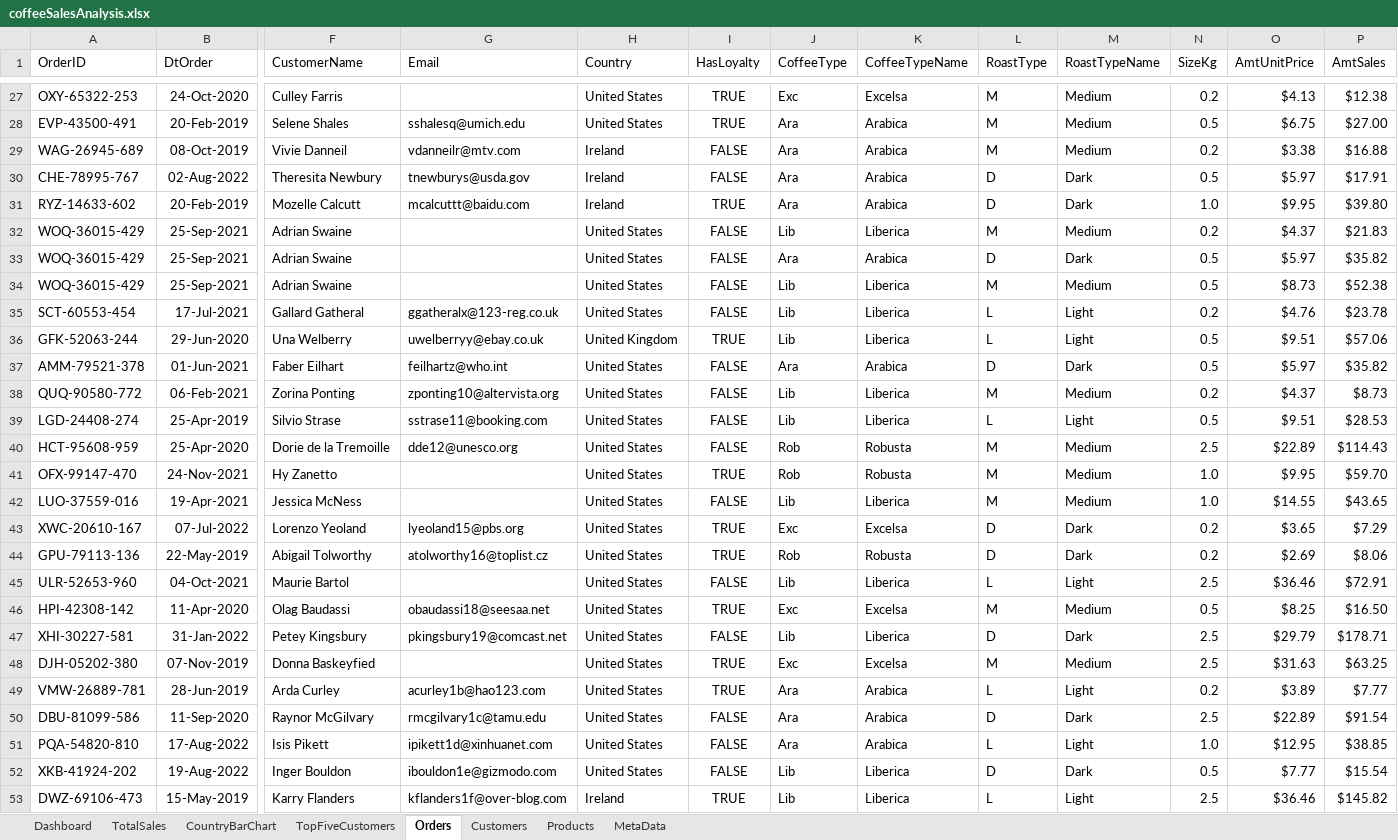
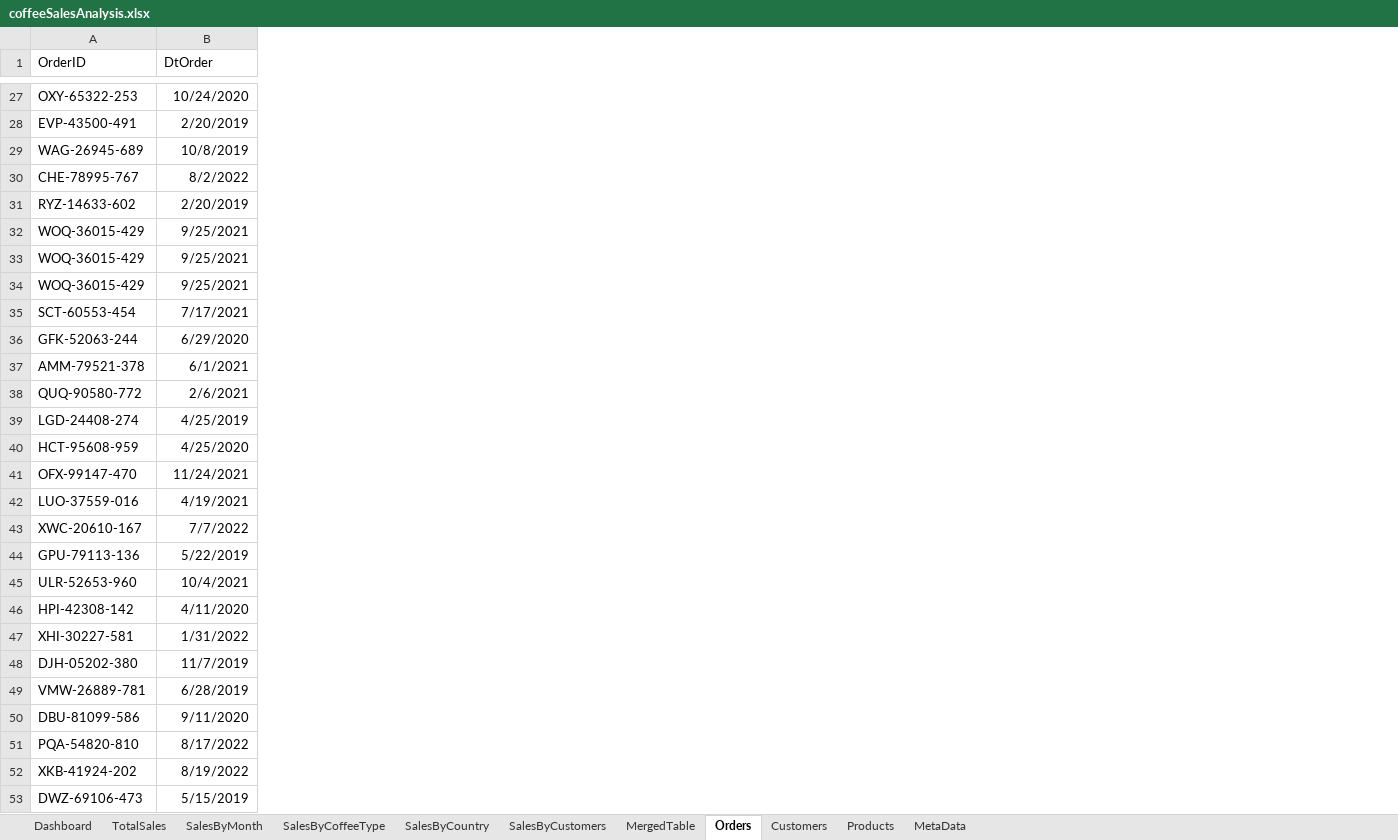
Before and after one commit to ai-saleh/coffee-sales-analysis, an Excel workbook: coffeeSalesAnalysis.xlsx, sheet Orders, drawn as a sheet; only a part is shown, gaps mark what is left out; values as stored, in another font and other column widths than the file's, no borders; table styles not drawn; the diff covers the shown part only; the diff names each change by its address in the sheet, - before the commit and + after, or states it on an @@ line.

```diff
--- a/coffeeSalesAnalysis.xlsx (sheet Orders)
+++ b/coffeeSalesAnalysis.xlsx (sheet Orders)
-sheet tab: CountryBarChart
+sheet tab: SalesByCountry
-sheet tab: TopFiveCustomers
+sheet tab: SalesByCustomers
+sheet tab: SalesByMonth
+sheet tab: SalesByCoffeeType
+sheet tab: MergedTable
-column F (CustomerName), rows 27-53: Culley Farris | Selene Shales | Vivie Danneil | Theresita Newbury | Mozelle Calcutt | Adrian Swaine | Adrian Swaine | Adrian Swaine | Gallard Gatheral | Una Welberry | Faber Eilhart | Zorina Ponting | Silvio Strase | Dorie de la Tremoille | Hy Zanetto | Jessica McNess | Lorenzo Yeoland | Abigail Tolworthy | Maurie Bartol | Olag Baudassi | Petey Kingsbury | Donna Baskeyfied | Arda Curley | Raynor McGilvary | Isis Pikett | Inger Bouldon | Karry Flanders
-column G (Email), rows 28-53: sshalesq@umich.edu | vdanneilr@mtv.com | tnewburys@usda.gov | mcalcuttt@baidu.com |  |  |  | ggatheralx@123-reg.co.uk | uwelberryy@ebay.co.uk | feilhartz@who.int | zponting10@altervista.org | sstrase11@booking.com | dde12@unesco.org |  |  | lyeoland15@pbs.org | atolworthy16@toplist.cz |  | obaudassi18@seesaa.net | pkingsbury19@comcast.net |  | acurley1b@hao123.com | rmcgilvary1c@tamu.edu | ipikett1d@xinhuanet.com | ibouldon1e@gizmodo.com | kflanders1f@over-blog.com
-column H (Country), rows 27-53: United States | United States | Ireland | Ireland | Ireland | United States | United States | United States | United States | United Kingdom | United States | United States | United States | United States | United States | United States | United States | United States | United States | United States | United States | United States | United States | United States | United States | United States | Ireland
-column I (HasLoyalty), rows 27-53: TRUE | TRUE | FALSE | FALSE | TRUE | FALSE | FALSE | FALSE | FALSE | TRUE | FALSE | FALSE | FALSE | FALSE | TRUE | FALSE | TRUE | TRUE | FALSE | TRUE | FALSE | TRUE | TRUE | FALSE | FALSE | FALSE | TRUE
-column J (CoffeeType), rows 27-53: Exc | Ara | Ara | Ara | Ara | Lib | Ara | Lib | Lib | Lib | Ara | Lib | Lib | Rob | Rob | Lib | Exc | Rob | Lib | Exc | Lib | Exc | Ara | Ara | Ara | Lib | Lib
-column K (CoffeeTypeName), rows 27-53: Excelsa | Arabica | Arabica | Arabica | Arabica | Liberica | Arabica | Liberica | Liberica | Liberica | Arabica | Liberica | Liberica | Robusta | Robusta | Liberica | Excelsa | Robusta | Liberica | Excelsa | Liberica | Excelsa | Arabica | Arabica | Arabica | Liberica | Liberica
-column L (RoastType), rows 27-53: M | M | M | D | D | M | D | M | L | L | D | M | L | M | M | M | D | D | L | M | D | M | L | D | L | D | L
-column M (RoastTypeName), rows 27-53: Medium | Medium | Medium | Dark | Dark | Medium | Dark | Medium | Light | Light | Dark | Medium | Light | Medium | Medium | Medium | Dark | Dark | Light | Medium | Dark | Medium | Light | Dark | Light | Dark | Light
-column N (SizeKg), rows 27-53: 0.2 | 0.5 | 0.2 | 0.5 | 1.0 | 0.2 | 0.5 | 0.5 | 0.2 | 0.5 | 0.5 | 0.2 | 0.5 | 2.5 | 1.0 | 1.0 | 0.2 | 0.2 | 2.5 | 0.5 | 2.5 | 2.5 | 0.2 | 2.5 | 1.0 | 0.5 | 2.5
-column O (AmtUnitPrice), rows 27-53: $4.13 | $6.75 | $3.38 | $5.97 | $9.95 | $4.37 | $5.97 | $8.73 | $4.76 | $9.51 | $5.97 | $4.37 | $9.51 | $22.89 | $9.95 | $14.55 | $3.65 | $2.69 | $36.46 | $8.25 | $29.79 | $31.63 | $3.89 | $22.89 | $12.95 | $7.77 | $36.46
-column P (AmtSales), rows 27-53: $12.38 | $27.00 | $16.88 | $17.91 | $39.80 | $21.83 | $35.82 | $52.38 | $23.78 | $57.06 | $35.82 | $8.73 | $28.53 | $114.43 | $59.70 | $43.65 | $7.29 | $8.06 | $72.91 | $16.50 | $178.71 | $63.25 | $7.77 | $91.54 | $38.85 | $15.54 | $145.82
-B27 (DtOrder): 24-Oct-2020
+B27 (DtOrder): 10/24/2020
-B28 (DtOrder): 20-Feb-2019
+B28 (DtOrder): 2/20/2019
-B29 (DtOrder): 08-Oct-2019
+B29 (DtOrder): 10/8/2019
-B30 (DtOrder): 02-Aug-2022
+B30 (DtOrder): 8/2/2022
-B31 (DtOrder): 20-Feb-2019
+B31 (DtOrder): 2/20/2019
-B32:B34 (DtOrder): 25-Sep-2021
+B32:B34 (DtOrder): 9/25/2021
-B35 (DtOrder): 17-Jul-2021
+B35 (DtOrder): 7/17/2021
-B36 (DtOrder): 29-Jun-2020
+B36 (DtOrder): 6/29/2020
-B37 (DtOrder): 01-Jun-2021
+B37 (DtOrder): 6/1/2021
-B38 (DtOrder): 06-Feb-2021
+B38 (DtOrder): 2/6/2021
-B39 (DtOrder): 25-Apr-2019
+B39 (DtOrder): 4/25/2019
-B40 (DtOrder): 25-Apr-2020
+B40 (DtOrder): 4/25/2020
-B41 (DtOrder): 24-Nov-2021
+B41 (DtOrder): 11/24/2021
-B42 (DtOrder): 19-Apr-2021
+B42 (DtOrder): 4/19/2021
-B43 (DtOrder): 07-Jul-2022
+B43 (DtOrder): 7/7/2022
-B44 (DtOrder): 22-May-2019
+B44 (DtOrder): 5/22/2019
-B45 (DtOrder): 04-Oct-2021
+B45 (DtOrder): 10/4/2021
-B46 (DtOrder): 11-Apr-2020
+B46 (DtOrder): 4/11/2020
-B47 (DtOrder): 31-Jan-2022
+B47 (DtOrder): 1/31/2022
-B48 (DtOrder): 07-Nov-2019
+B48 (DtOrder): 11/7/2019
-B49 (DtOrder): 28-Jun-2019
+B49 (DtOrder): 6/28/2019
-B50 (DtOrder): 11-Sep-2020
+B50 (DtOrder): 9/11/2020
-B51 (DtOrder): 17-Aug-2022
+B51 (DtOrder): 8/17/2022
-B52 (DtOrder): 19-Aug-2022
+B52 (DtOrder): 8/19/2022
-B53 (DtOrder): 15-May-2019
+B53 (DtOrder): 5/15/2019
```
Also changed, not shown: 973 edited cells elsewhere in this sheet, sheet MetaData, charts or pictures, 31 other files.
